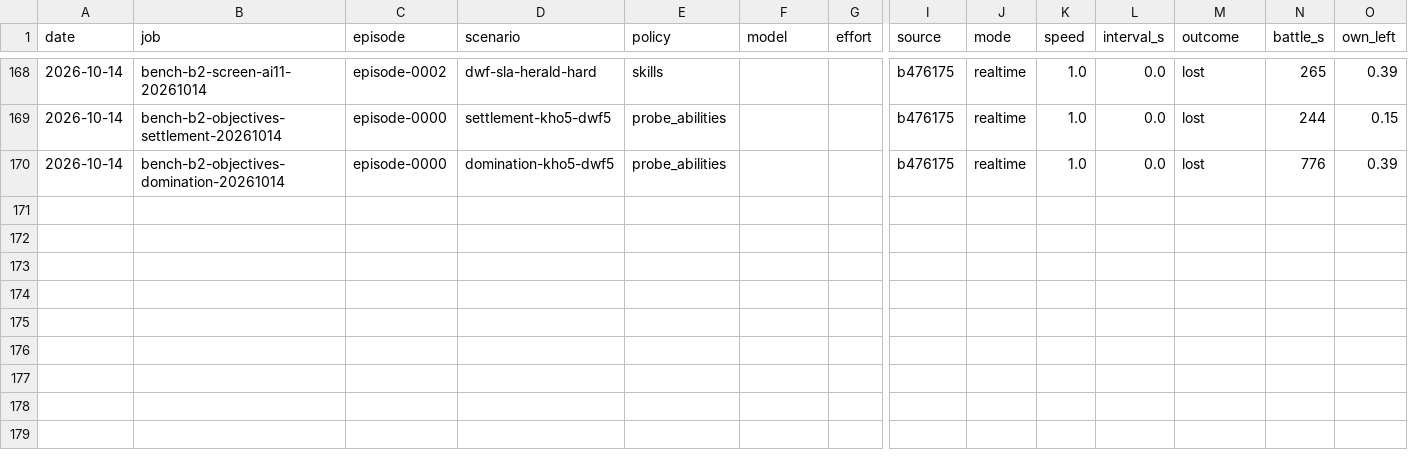
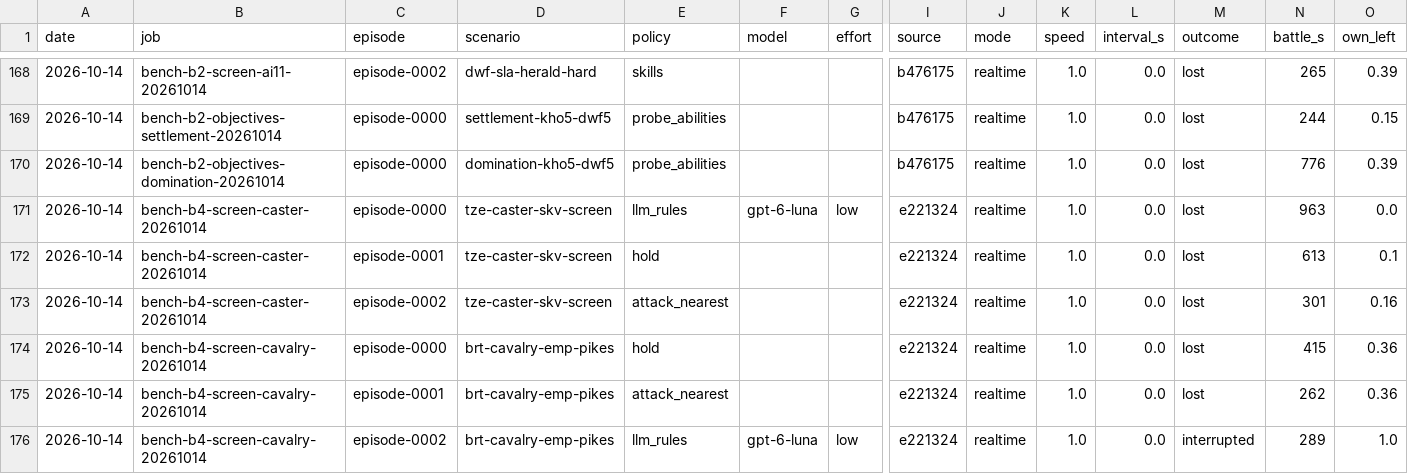
Before and after one commit to nivaldoh/slay_the_spire_ai, a CSV file: docs/twwarhammer3/results.csv, drawn as a sheet; only a part is shown, gaps mark what is left out; rows hold the shown columns only; the diff names each change by its address in the sheet, - before the commit and + after, or states it on an @@ line.

Commit message:
Record compact specialist screens and retire passive cavalry setup

```diff
--- a/docs/twwarhammer3/results.csv
+++ b/docs/twwarhammer3/results.csv
+row 171: 2026-10-14 | bench-b4-screen-caster-20261014 | episode-0000 | tze-caster-skv-screen | llm_rules | gpt-6-luna | low | e221324 | realtime | 1.0 | 0.0 | lost | 963 | 0.0
+row 172: 2026-10-14 | bench-b4-screen-caster-20261014 | episode-0001 | tze-caster-skv-screen | hold |  |  | e221324 | realtime | 1.0 | 0.0 | lost | 613 | 0.1
+row 173: 2026-10-14 | bench-b4-screen-caster-20261014 | episode-0002 | tze-caster-skv-screen | attack_nearest |  |  | e221324 | realtime | 1.0 | 0.0 | lost | 301 | 0.16
+row 174: 2026-10-14 | bench-b4-screen-cavalry-20261014 | episode-0000 | brt-cavalry-emp-pikes | hold |  |  | e221324 | realtime | 1.0 | 0.0 | lost | 415 | 0.36
+row 175: 2026-10-14 | bench-b4-screen-cavalry-20261014 | episode-0001 | brt-cavalry-emp-pikes | attack_nearest |  |  | e221324 | realtime | 1.0 | 0.0 | lost | 262 | 0.36
+row 176: 2026-10-14 | bench-b4-screen-cavalry-20261014 | episode-0002 | brt-cavalry-emp-pikes | llm_rules | gpt-6-luna | low | e221324 | realtime | 1.0 | 0.0 | interrupted | 289 | 1.0
```
Also changed, not shown: 3 other files.
